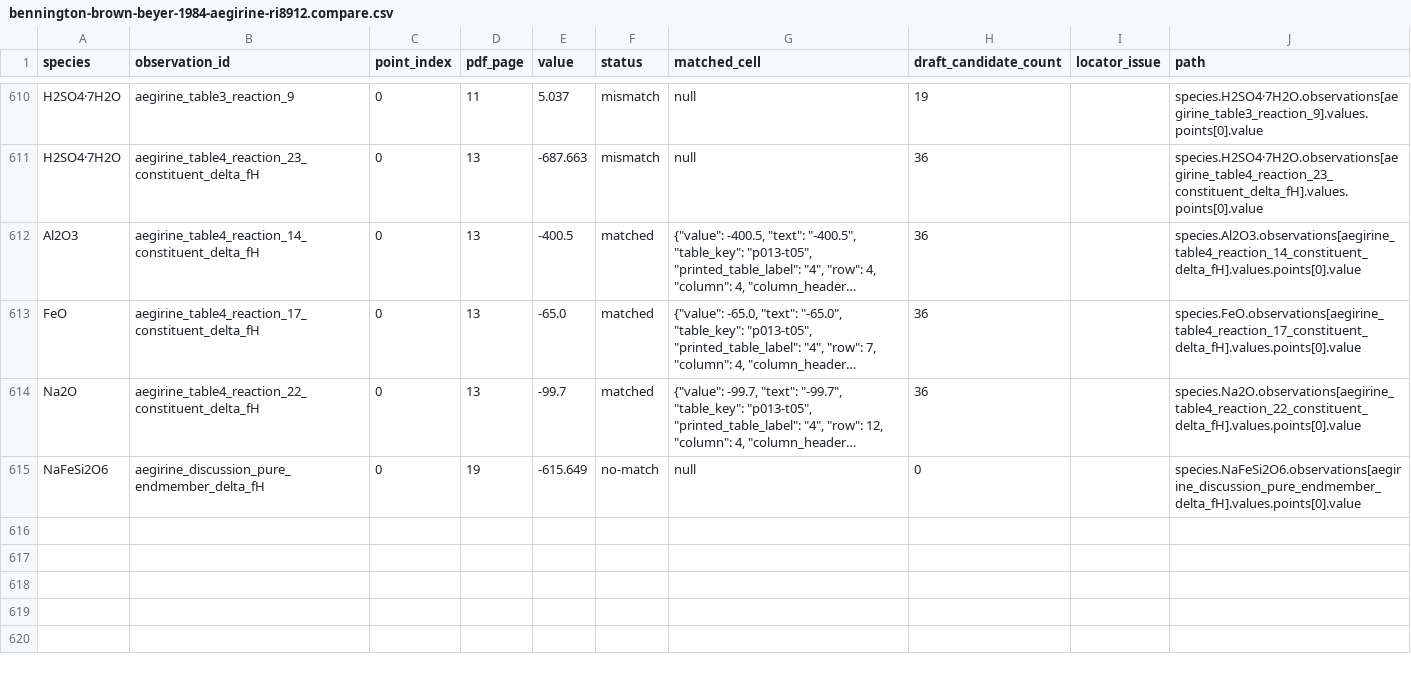
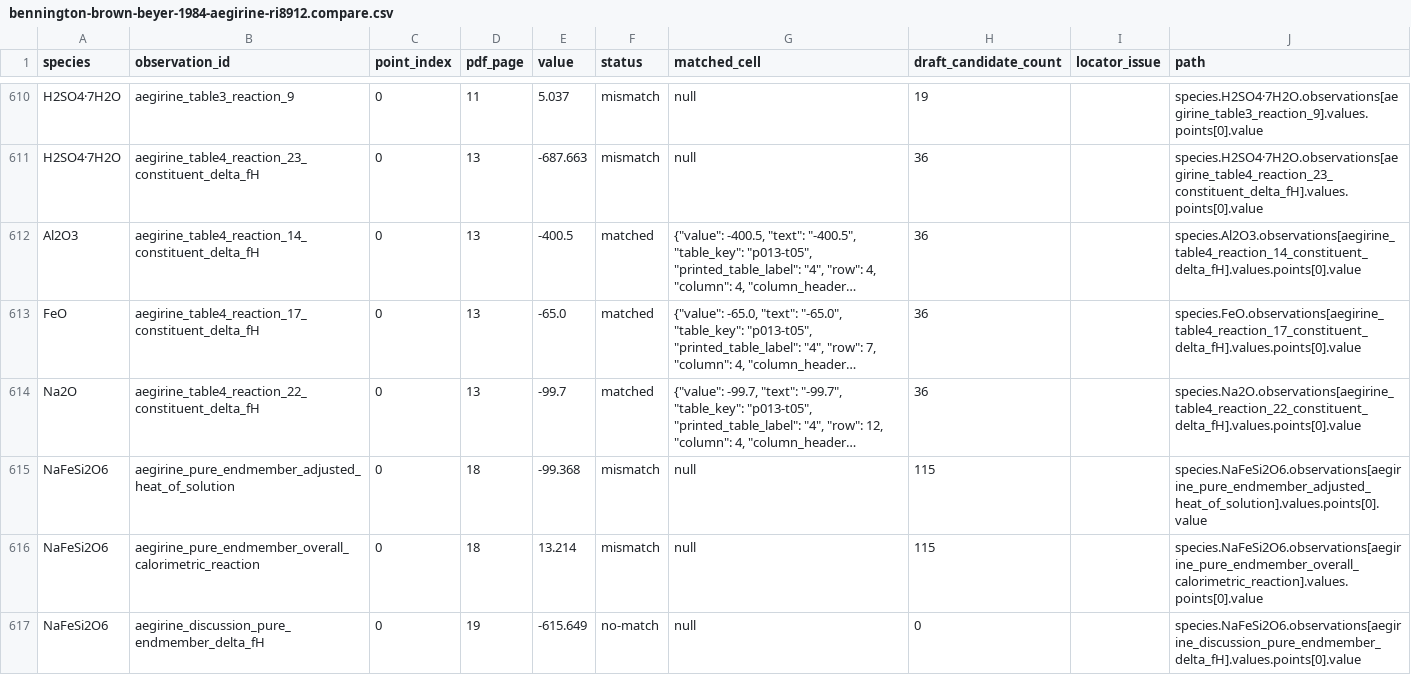
Before and after one commit to simonrowland/regolith-pyrolysis-simulator, a CSV file: data/literature/extracts/audits/bennington-brown-beyer-1984-aegirine-ri8912.compare.csv, drawn as a sheet; only a part is shown, gaps mark what is left out; long unchanged cells end in …; the diff names each change by its address in the sheet, - before the commit and + after, or states it on an @@ line.

Commit message:
Complete pure aegirine formation lineage

```diff
--- a/data/literature/extracts/audits/bennington-brown-beyer-1984-aegirine-ri8912.compare.csv
+++ b/data/literature/extracts/audits/bennington-brown-beyer-1984-aegirine-ri8912.compare.csv
+row 615: NaFeSi2O6 | aegirine_pure_endmember_adjusted_heat_of_solution | 0 | 18 | -99.368 | mismatch | null | 115 |  | species.NaFeSi2O6.observations[aegirine_pure_endmember_adjusted_heat_of_solution].values.points[0].value
+row 616: NaFeSi2O6 | aegirine_pure_endmember_overall_calorimetric_reaction | 0 | 18 | 13.214 | mismatch | null | 115 |  | species.NaFeSi2O6.observations[aegirine_pure_endmember_overall_calorimetric_reaction].values.points[0].value
```
Also changed, not shown: 3 other files.
